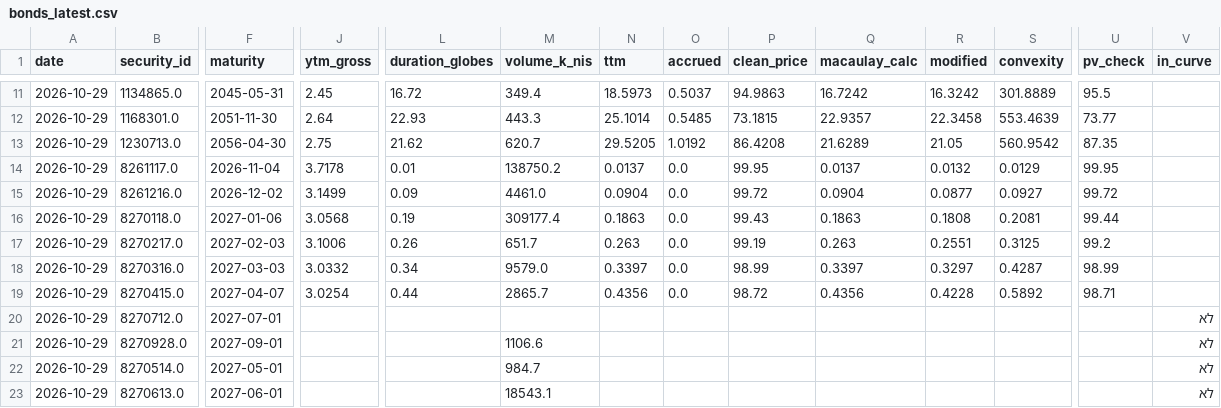
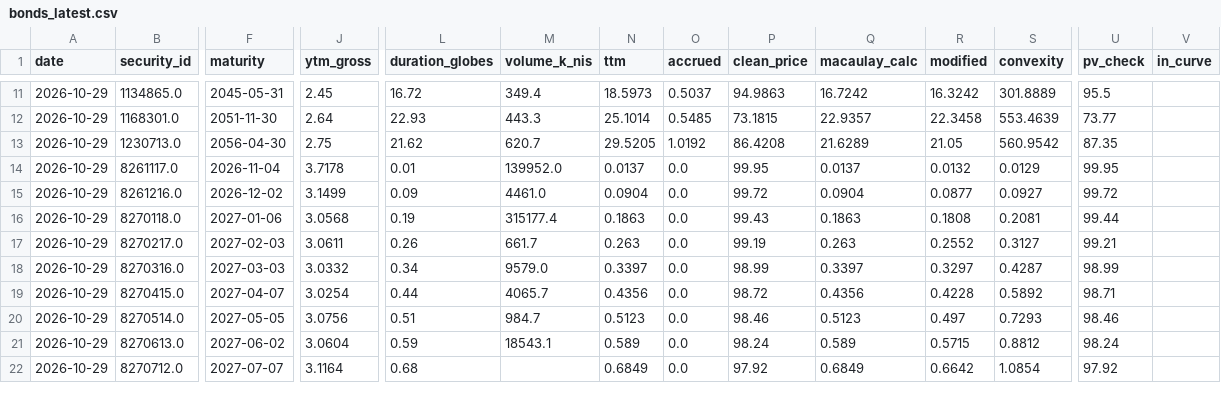
Before and after one commit to yovav81/corp-market-data, a CSV file: data/gov/bonds_latest.csv, drawn as a sheet; only a part is shown, gaps mark what is left out; removed rows and columns are numbered as before the commit, all else as after; rows hold the shown columns only; the diff covers the shown part only; the diff names each change by its address in the sheet, - before the commit and + after, or states it on an @@ line.

```diff
--- a/data/gov/bonds_latest.csv
+++ b/data/gov/bonds_latest.csv
-M14 (volume_k_nis): 138750.2
+M14 (volume_k_nis): 139952.0
-M16 (volume_k_nis): 309177.4
+M16 (volume_k_nis): 315177.4
-J17 (ytm_gross): 3.1006
+J17 (ytm_gross): 3.0611
-M17 (volume_k_nis): 651.7
+M17 (volume_k_nis): 661.7
-R17 (modified): 0.2551
+R17 (modified): 0.2552
-S17 (convexity): 0.3125
+S17 (convexity): 0.3127
-U17 (pv_check): 99.2
+U17 (pv_check): 99.21
-M19 (volume_k_nis): 2865.7
+M19 (volume_k_nis): 4065.7
-row 20: 2026-10-29 | 8270712.0 | 2027-07-01 |  |  |  |  |  |  |  |  |  |  | לא
-row 21: 2026-10-29 | 8270928.0 | 2027-09-01 |  |  | 1106.6 |  |  |  |  |  |  |  | לא
-F20 (maturity): 2027-05-01
+F20 (maturity): 2027-05-05
-J20 (ytm_gross): (empty)
+J20 (ytm_gross): 3.0756
-L20 (duration_globes): (empty)
+L20 (duration_globes): 0.51
-N20 (ttm): (empty)
+N20 (ttm): 0.5123
-O20:O21 (accrued): (empty)
+O20:O21 (accrued): 0.0
-P20 (clean_price): (empty)
+P20 (clean_price): 98.46
-Q20 (macaulay_calc): (empty)
+Q20 (macaulay_calc): 0.5123
-R20 (modified): (empty)
+R20 (modified): 0.497
-S20 (convexity): (empty)
+S20 (convexity): 0.7293
-U20 (pv_check): (empty)
+U20 (pv_check): 98.46
-V20:V21 (in_curve): לא
+V20:V21 (in_curve): (empty)
-F21 (maturity): 2027-06-01
+F21 (maturity): 2027-06-02
-J21 (ytm_gross): (empty)
+J21 (ytm_gross): 3.0604
-L21 (duration_globes): (empty)
+L21 (duration_globes): 0.59
-N21 (ttm): (empty)
+N21 (ttm): 0.589
-P21 (clean_price): (empty)
+P21 (clean_price): 98.24
-Q21 (macaulay_calc): (empty)
+Q21 (macaulay_calc): 0.589
-R21 (modified): (empty)
+R21 (modified): 0.5715
-S21 (convexity): (empty)
+S21 (convexity): 0.8812
-U21 (pv_check): (empty)
+U21 (pv_check): 98.24
+row 22: 2026-10-29 | 8270712.0 | 2027-07-07 | 3.1164 | 0.68 |  | 0.6849 | 0.0 | 97.92 | 0.6849 | 0.6642 | 1.0854 | 97.92
```
Also changed, not shown: 1 added row and 61 edited cells elsewhere in this file, data/daily/2026/2026-10-29.csv, data/hist/intra_issuer.csv, 15 other files.
